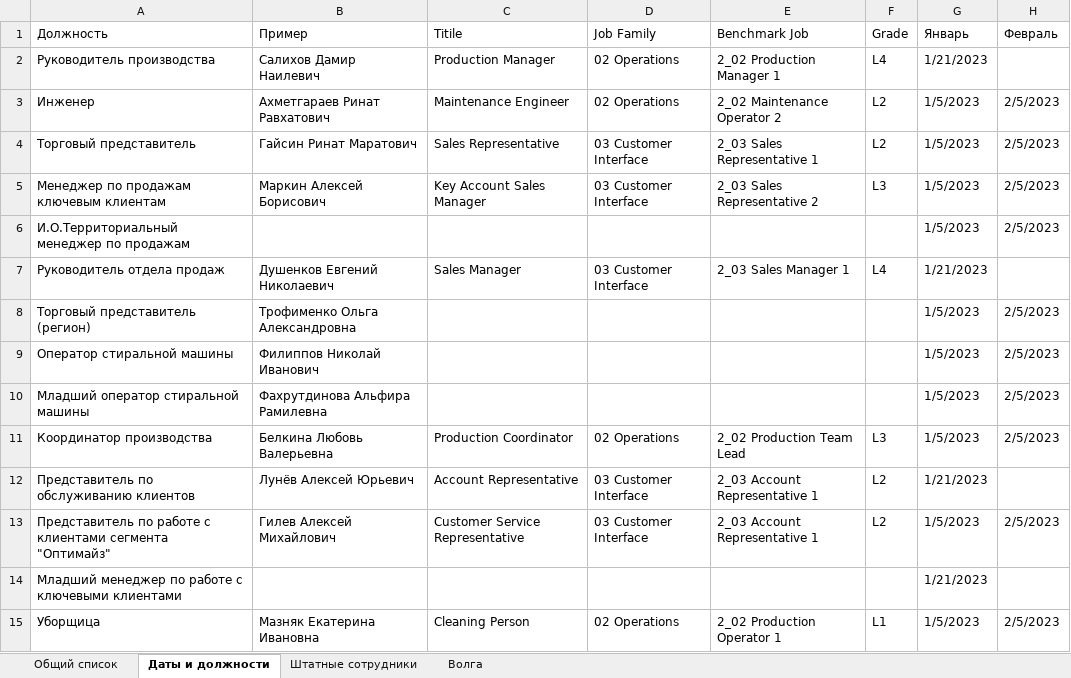
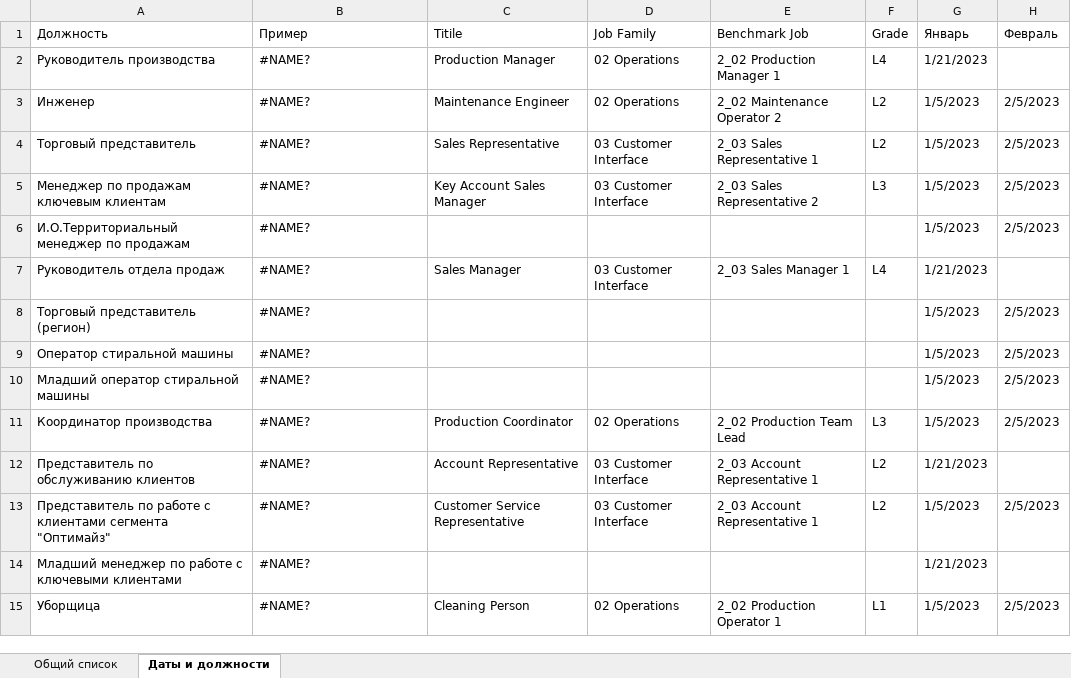
Before and after one commit to Dahaka1/excel-migration, an Excel workbook: example/Список сотрудников.xlsx, sheet Даты и должности, drawn as a sheet; only a part is shown; values as stored, in another font and other column widths than the file's, no cell formats; conditional formats and table styles not drawn; the diff covers the shown part only; the diff names each change by its address in the sheet, - before the commit and + after, or states it on an @@ line.

```diff
--- a/example/Список сотрудников.xlsx (sheet Даты и должности)
+++ b/example/Список сотрудников.xlsx (sheet Даты и должности)
-sheet tab: Штатные сотрудники
-sheet tab: Волга
-B2 (Пример): Салихов Дамир Наилевич
+B2 (Пример): #NAME?
-B3 (Пример): Ахметгараев Ринат Равхатович
+B3 (Пример): #NAME?
-B4 (Пример): Гайсин Ринат Маратович
+B4 (Пример): #NAME?
-B5 (Пример): Маркин Алексей Борисович
+B5 (Пример): #NAME?
-B6 (Пример): (empty)
+B6 (Пример): #NAME?
-B7 (Пример): Душенков Евгений Николаевич
+B7 (Пример): #NAME?
-B8 (Пример): Трофименко Ольга Александровна
+B8 (Пример): #NAME?
-B9 (Пример): Филиппов Николай Иванович
+B9 (Пример): #NAME?
-B10 (Пример): Фахрутдинова Альфира Рамилевна
+B10 (Пример): #NAME?
-B11 (Пример): Белкина Любовь Валерьевна
+B11 (Пример): #NAME?
-B12 (Пример): Лунёв Алексей Юрьевич
+B12 (Пример): #NAME?
-B13 (Пример): Гилев Алексей Михайлович
+B13 (Пример): #NAME?
-B14 (Пример): (empty)
+B14 (Пример): #NAME?
-B15 (Пример): Мазняк Екатерина Ивановна
+B15 (Пример): #NAME?
```
Also changed, not shown: 35 added rows and 59 edited cells elsewhere in this sheet, sheet Общий список, cell formats, hidden cells, 9 other files.
